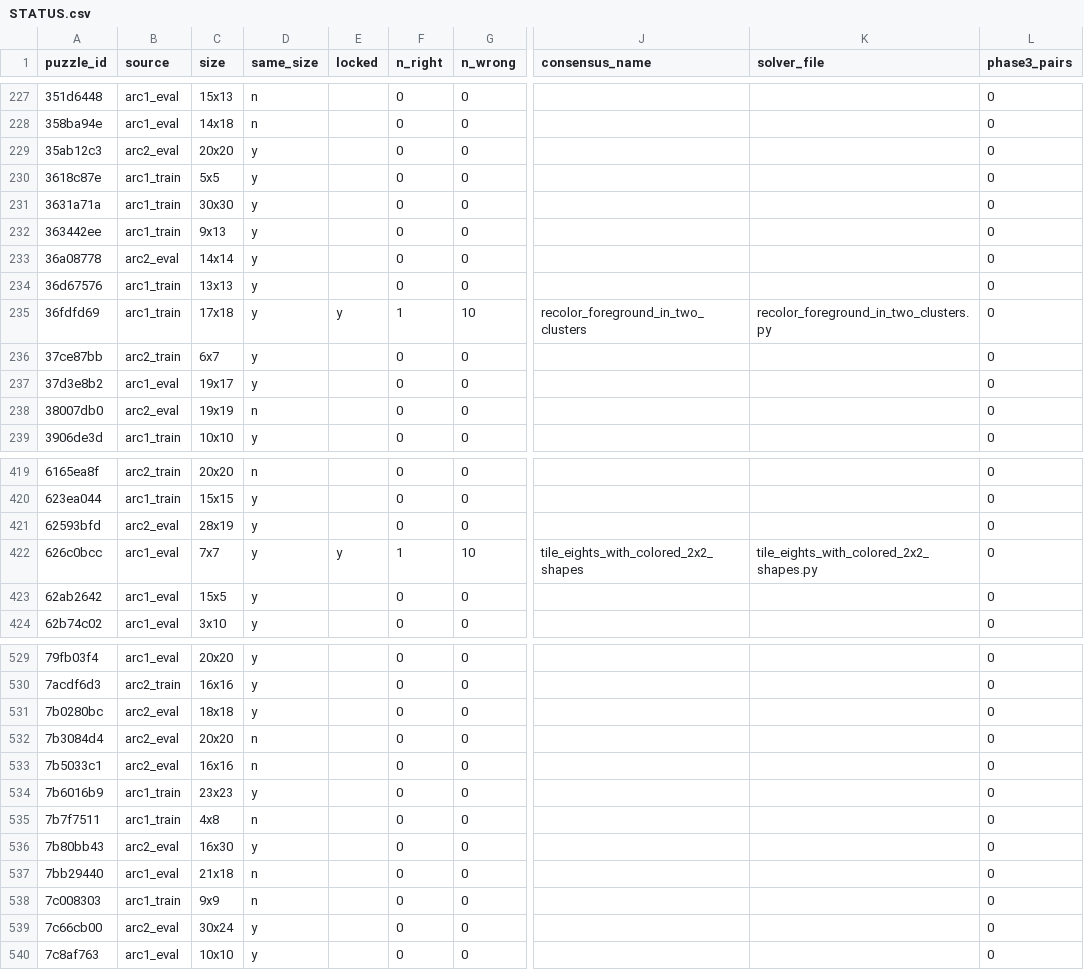
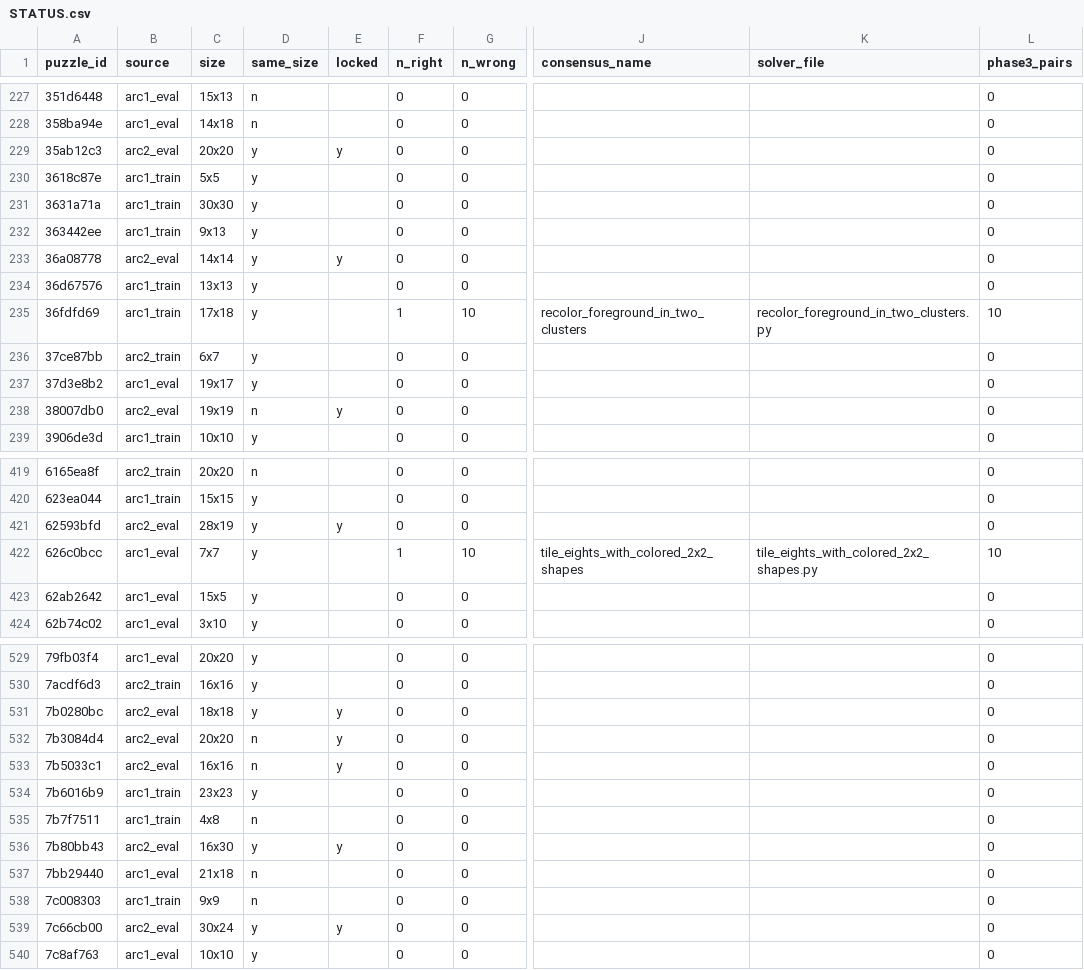
Before and after one commit to omnisensai/ARC-AGI2, a CSV file: STATUS.csv, drawn as a sheet; only a part is shown, gaps mark what is left out; the diff covers the shown part only; the diff names each change by its address in the sheet, - before the commit and + after, or states it on an @@ line.

```diff
--- a/STATUS.csv
+++ b/STATUS.csv
-E229 (locked): (empty)
+E229 (locked): y
-E233 (locked): (empty)
+E233 (locked): y
-E235 (locked): y
+E235 (locked): (empty)
-L235 (phase3_pairs): 0
+L235 (phase3_pairs): 10
-E238 (locked): (empty)
+E238 (locked): y
-E421 (locked): (empty)
+E421 (locked): y
-E422 (locked): y
+E422 (locked): (empty)
-L422 (phase3_pairs): 0
+L422 (phase3_pairs): 10
-E531:E533 (locked): (empty)
+E531:E533 (locked): y
-E536 (locked): (empty)
+E536 (locked): y
-E539 (locked): (empty)
+E539 (locked): y
```
Also changed, not shown: 121 edited cells elsewhere in this file, 5 other files.
